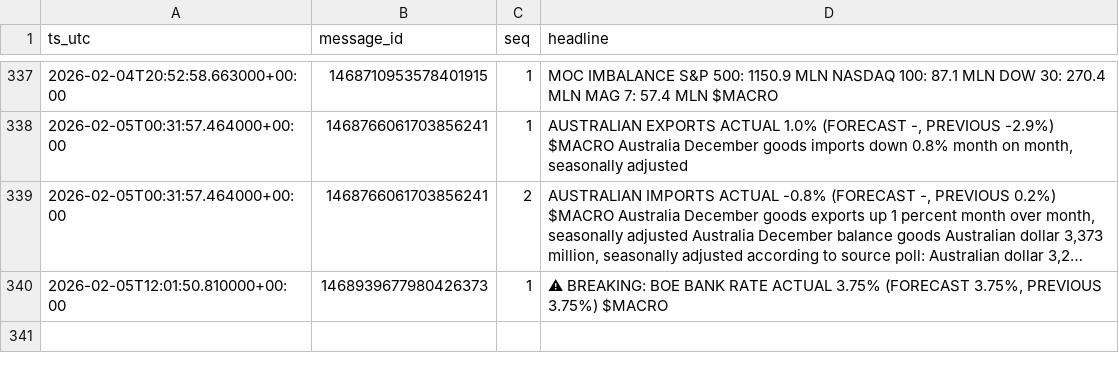
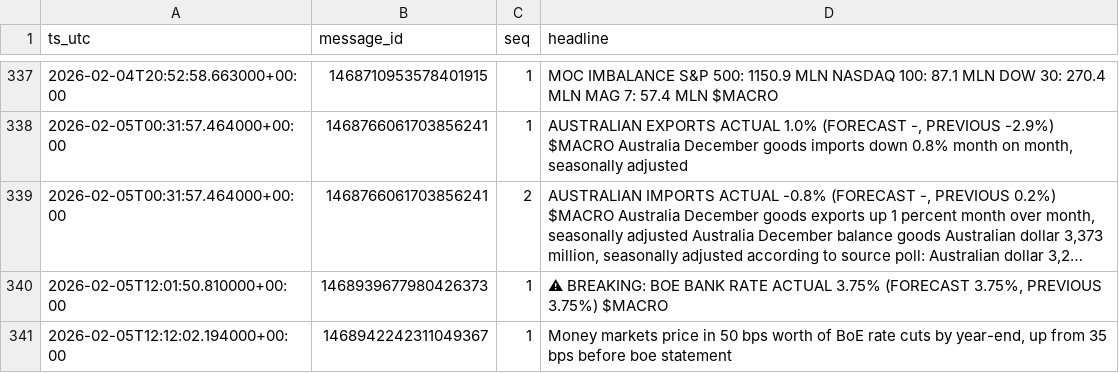
Before and after one commit to QaSH-data/econ-data, a CSV file: data/news/2026.csv, drawn as a sheet; only a part is shown, gaps mark what is left out; long unchanged cells end in …; the diff names each change by its address in the sheet, - before the commit and + after, or states it on an @@ line.

Commit message:
data: update 2026-02-05 12:12:34Z (push_now)

```diff
--- a/data/news/2026.csv
+++ b/data/news/2026.csv
+row 341: 2026-02-05T12:12:02.194000+00:00 | 1468942242311049367 | 1 | Money markets price in 50 bps worth of BoE rate cuts by year-end, up from 35 bps before boe statement
```
Also changed, not shown: data/news/rss/rss_last_24h.csv, data/news_ai/comments.csv, 4 other files.
